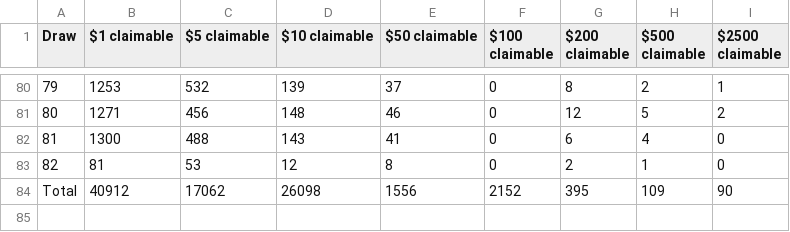
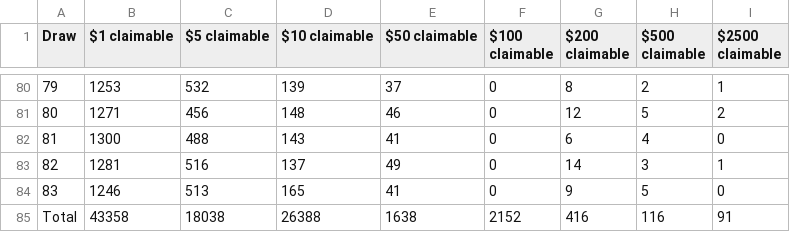
Before and after one commit to drcpu-github/pooltogether-v4-brownie, a CSV file: data/draw_prizes_claimable.csv, drawn as a sheet; only a part is shown, gaps mark what is left out.

```diff
--- a/data/draw_prizes_claimable.csv
+++ b/data/draw_prizes_claimable.csv
@@ -82,3 +82,4 @@ Draw,$1 claimable,$5 claimable,$10 claimable,$50 claimable,$100 claimable,$200 c
 81,1300,488,143,41,0,6,4,0
-82,81,53,12,8,0,2,1,0
-Total,40912,17062,26098,1556,2152,395,109,90
+82,1281,516,137,49,0,14,3,1
+83,1246,513,165,41,0,9,5,0
+Total,43358,18038,26388,1638,2152,416,116,91
```
Also changed, not shown: data/draw_amounts.csv, data/draw_prizes_dropped.csv, 1 other file.
